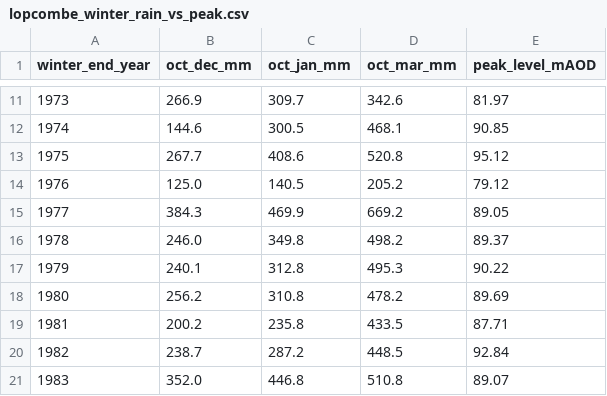
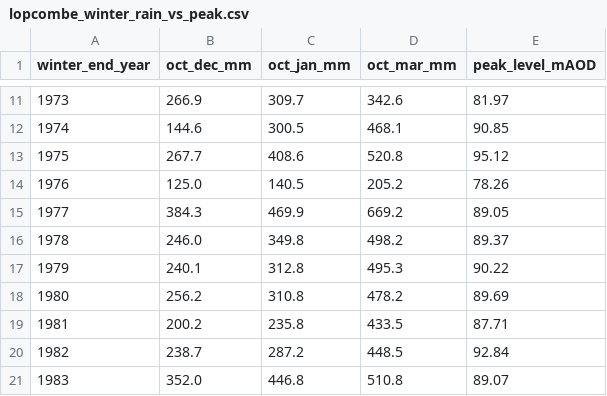
Before and after one commit to KeithSloan/Lopcombe_Corner_GWL, a CSV file: output/haduk/lopcombe_winter_rain_vs_peak.csv, drawn as a sheet; only a part is shown, gaps mark what is left out; the diff covers the shown part only.

```diff
--- a/output/haduk/lopcombe_winter_rain_vs_peak.csv
+++ b/output/haduk/lopcombe_winter_rain_vs_peak.csv
@@ -13,3 +13,3 @@ winter_end_year,oct_dec_mm,oct_jan_mm,oct_mar_mm,peak_level_mAOD
 1975,267.7,408.6,520.8,95.12
-1976,125.0,140.5,205.2,79.12
+1976,125.0,140.5,205.2,78.26
 1977,384.3,469.9,669.2,89.05
```
Also changed, not shown: 24 edited cells elsewhere in this file, output/haduk/start_level_winters.csv, 33 other files.
